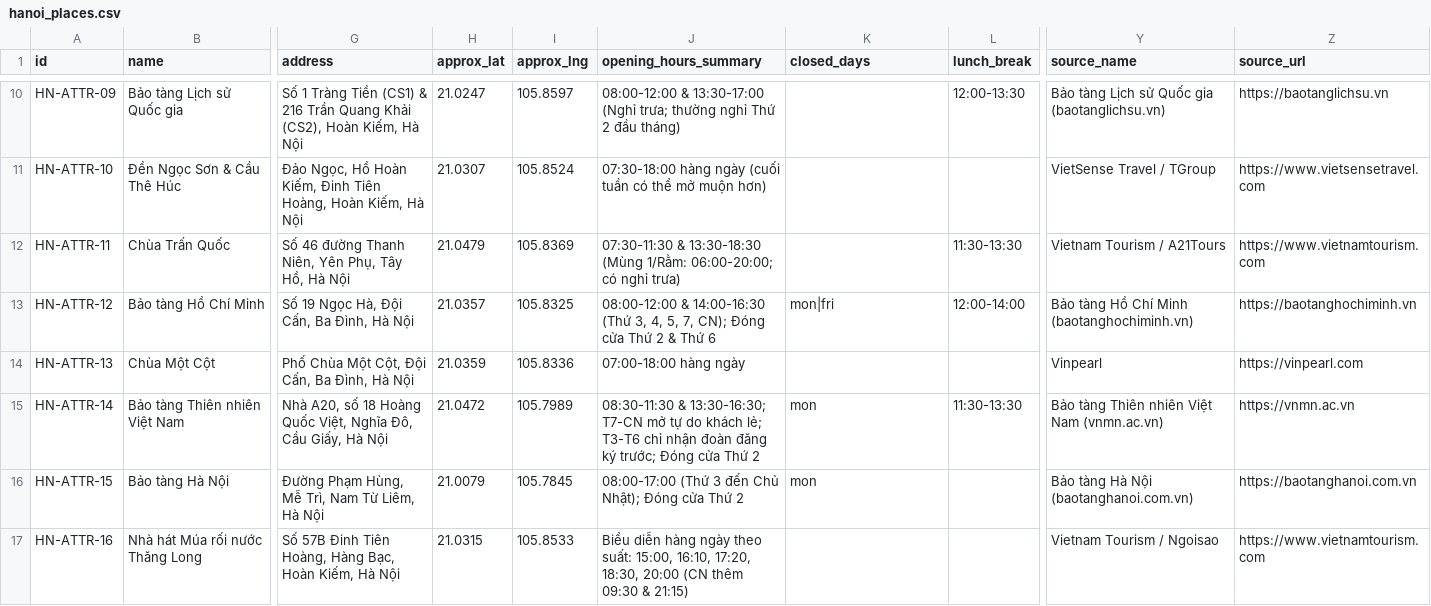
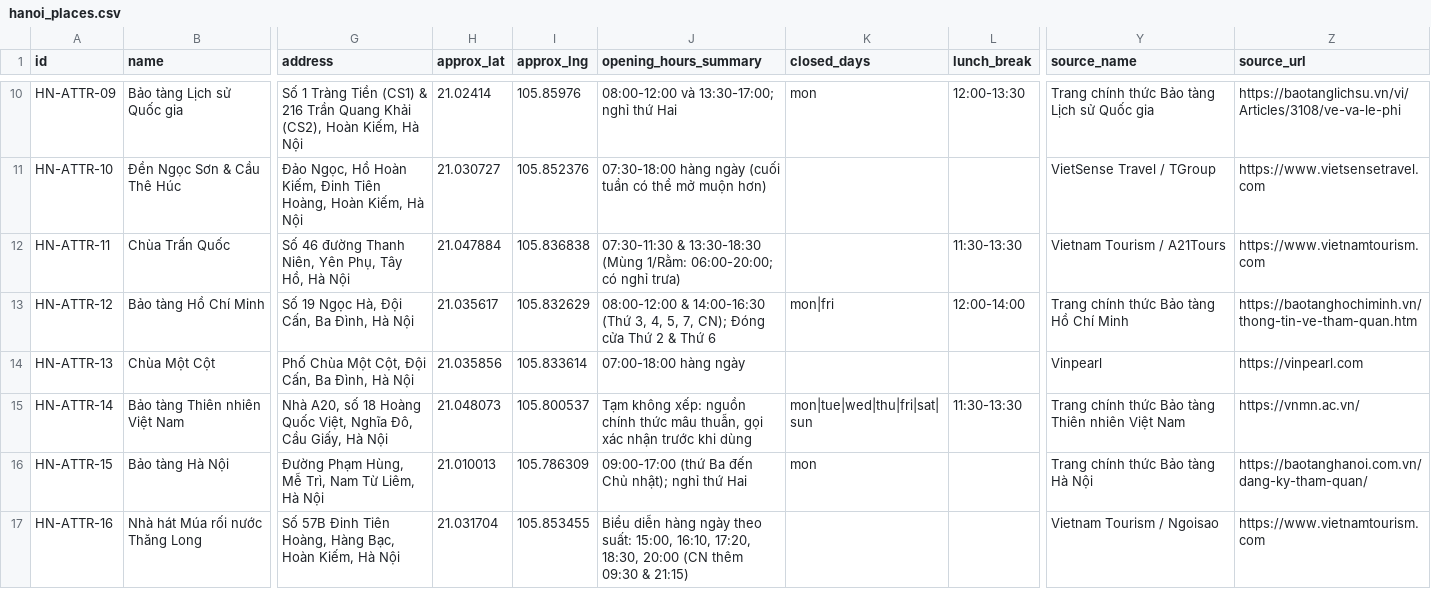
Before and after one commit to Lmeo2h/K5-Day15-L3B-BCHK, a CSV file: data/hanoi_places.csv, drawn as a sheet; only a part is shown, gaps mark what is left out; the diff covers the shown part only; the diff names each change by its address in the sheet, - before the commit and + after, or states it on an @@ line.

```diff
--- a/data/hanoi_places.csv
+++ b/data/hanoi_places.csv
-H10 (approx_lat): 21.0247
+H10 (approx_lat): 21.02414
-I10 (approx_lng): 105.8597
+I10 (approx_lng): 105.85976
-J10 (opening_hours_summary): 08:00-12:00 & 13:30-17:00 (Nghỉ trưa; thường nghỉ Thứ 2 đầu tháng)
+J10 (opening_hours_summary): 08:00-12:00 và 13:30-17:00; nghỉ thứ Hai
-K10 (closed_days): (empty)
+K10 (closed_days): mon
-Y10 (source_name): Bảo tàng Lịch sử Quốc gia (baotanglichsu.vn)
+Y10 (source_name): Trang chính thức Bảo tàng Lịch sử Quốc gia
-Z10 (source_url): https://baotanglichsu.vn
+Z10 (source_url): https://baotanglichsu.vn/vi/Articles/3108/ve-va-le-phi
-H11 (approx_lat): 21.0307
+H11 (approx_lat): 21.030727
-I11 (approx_lng): 105.8524
+I11 (approx_lng): 105.852376
-H12 (approx_lat): 21.0479
+H12 (approx_lat): 21.047884
-I12 (approx_lng): 105.8369
+I12 (approx_lng): 105.836838
-H13 (approx_lat): 21.0357
+H13 (approx_lat): 21.035617
-I13 (approx_lng): 105.8325
+I13 (approx_lng): 105.832629
-Y13 (source_name): Bảo tàng Hồ Chí Minh (baotanghochiminh.vn)
+Y13 (source_name): Trang chính thức Bảo tàng Hồ Chí Minh
-Z13 (source_url): https://baotanghochiminh.vn
+Z13 (source_url): https://baotanghochiminh.vn/thong-tin-ve-tham-quan.htm
-H14 (approx_lat): 21.0359
+H14 (approx_lat): 21.035856
-I14 (approx_lng): 105.8336
+I14 (approx_lng): 105.833614
-H15 (approx_lat): 21.0472
+H15 (approx_lat): 21.048073
-I15 (approx_lng): 105.7989
+I15 (approx_lng): 105.800537
-J15 (opening_hours_summary): 08:30-11:30 & 13:30-16:30; T7-CN mở tự do khách lẻ; T3-T6 chỉ nhận đoàn đăng ký trước; Đóng cửa Thứ 2
+J15 (opening_hours_summary): Tạm không xếp: nguồn chính thức mâu thuẫn, gọi xác nhận trước khi dùng
-K15 (closed_days): mon
+K15 (closed_days): mon|tue|wed|thu|fri|sat|sun
-Y15 (source_name): Bảo tàng Thiên nhiên Việt Nam (vnmn.ac.vn)
+Y15 (source_name): Trang chính thức Bảo tàng Thiên nhiên Việt Nam
-Z15 (source_url): https://vnmn.ac.vn
+Z15 (source_url): https://vnmn.ac.vn/
-H16 (approx_lat): 21.0079
+H16 (approx_lat): 21.010013
-I16 (approx_lng): 105.7845
+I16 (approx_lng): 105.786309
-J16 (opening_hours_summary): 08:00-17:00 (Thứ 3 đến Chủ Nhật); Đóng cửa Thứ 2
+J16 (opening_hours_summary): 09:00-17:00 (thứ Ba đến Chủ nhật); nghỉ thứ Hai
-Y16 (source_name): Bảo tàng Hà Nội (baotanghanoi.com.vn)
+Y16 (source_name): Trang chính thức Bảo tàng Hà Nội
-Z16 (source_url): https://baotanghanoi.com.vn
+Z16 (source_url): https://baotanghanoi.com.vn/dang-ky-tham-quan/
-H17 (approx_lat): 21.0315
+H17 (approx_lat): 21.031704
-I17 (approx_lng): 105.8533
+I17 (approx_lng): 105.853455
```
Also changed, not shown: 123 edited cells elsewhere in this file, data/noi_bai_transfers.csv, data/vietnam_travel_hanoi.csv, 5 other files.
